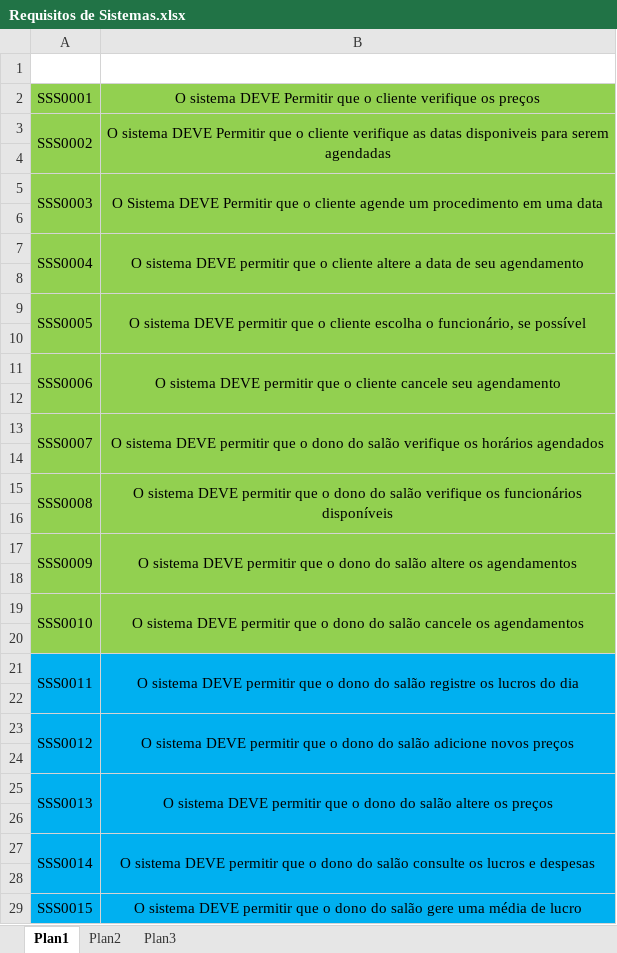
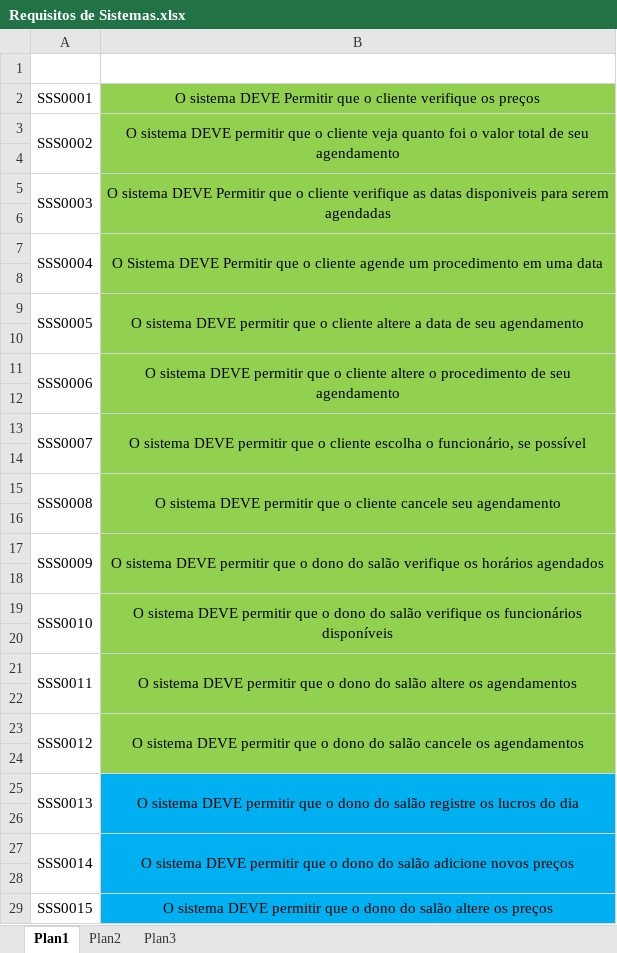
Before and after one commit to giovanneb-dev/devTech, an Excel workbook: artefatos/Requisitos de Sistemas.xlsx, sheet Plan1, drawn as a sheet; only a part is shown; values as stored, in another font and other column widths than the file's, no borders; the diff covers the shown part only; the diff names each change by its address in the sheet, - before the commit and + after, or states it on an @@ line.

Commit message:
adicionado novos requisitos em agendamento

```diff
--- a/artefatos/Requisitos de Sistemas.xlsx (sheet Plan1)
+++ b/artefatos/Requisitos de Sistemas.xlsx (sheet Plan1)
-A2:A20 fill: #92D050
+A2:A20 fill: none
-B3: …sistema DEVE Permitir que o cliente verifique as datas disponiveis para serem agendadas
+B3: …sistema DEVE permitir que o cliente veja quanto foi o valor total de seu agendamento
-B5: O Sistema DEVE Permitir que o cliente agende um procedimento em uma data
+B5: O sistema DEVE Permitir que o cliente verifique as datas disponiveis para serem agendadas
-B7: O sistema DEVE permitir que o cliente altere a data de seu agendamento
+B7: O Sistema DEVE Permitir que o cliente agende um procedimento em uma data
-B9: …o cliente escolha o funcionário, se possível
+B9: …o cliente altere a data de seu agendamento
-B11: …o cliente cancele seu agendamento
+B11: …o cliente altere o procedimento de seu agendamento
-B13: …que o dono do salão verifique os horários agendados
+B13: …que o cliente escolha o funcionário, se possível
-B15: …que o dono do salão verifique os funcionários disponíveis
+B15: …que o cliente cancele seu agendamento
-B17: …do salão altere os agendamentos
+B17: …do salão verifique os horários agendados
-B19: …do salão cancele os agendamentos
+B19: …do salão verifique os funcionários disponíveis
-A21:A29 fill: #00B0F0
+A21:A29 fill: none
-B21: …do salão registre os lucros do dia
+B21: …do salão altere os agendamentos
-B21:B24 fill: #00B0F0
+B21:B24 fill: #92D050
-B23: …do salão adicione novos preços
+B23: …do salão cancele os agendamentos
-B25: …do salão altere os preços
+B25: …do salão registre os lucros do dia
-B27: …do salão consulte os lucros e despesas
+B27: …do salão adicione novos preços
-B29: …do salão gere uma média de lucro
+B29: …do salão altere os preços
```
Also changed, not shown: 4 added rows, 4 edited cells, cell formats and merged cells elsewhere in this sheet.
